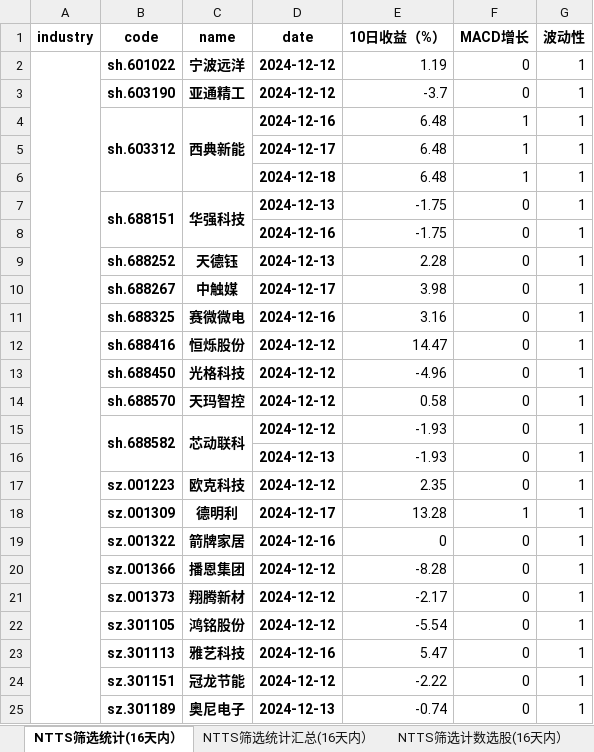
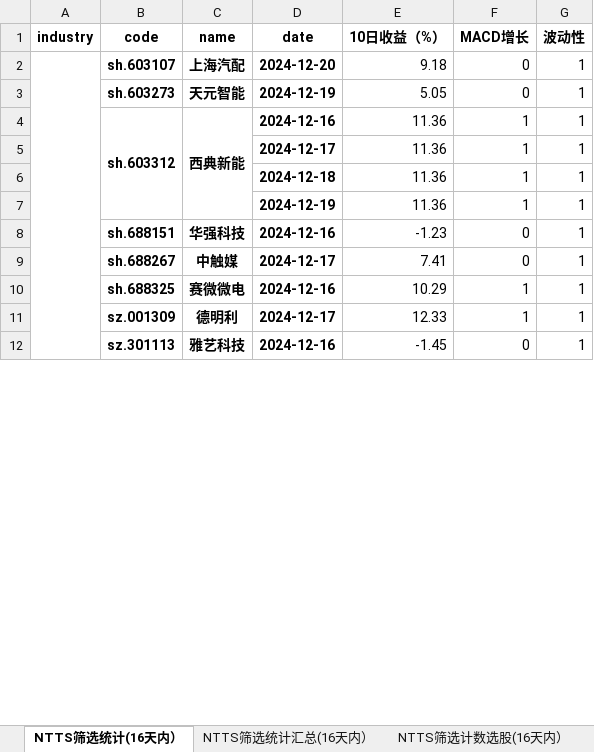
Before and after one commit to wusuaya/ever, an Excel workbook: NTTS筛选统计.xlsx, sheet NTTS筛选统计(16天内）, drawn as a sheet; only a part is shown; values as stored, in another font and other column widths than the file's, no borders; removed rows and columns are numbered as before the commit, all else as after; the diff covers the shown part only; the diff names each change by its address in the sheet, - before the commit and + after, or states it on an @@ line.

```diff
--- a/NTTS筛选统计.xlsx (sheet NTTS筛选统计(16天内）)
+++ b/NTTS筛选统计.xlsx (sheet NTTS筛选统计(16天内）)
-row 2:  | sh.601022 | 宁波远洋 | 2024-12-12 | 1.19 | 0 | 1
+A2:A29 merged
-B2 (code): sh.603190
+B2 (code): sh.603107
-C2 (name): 亚通精工
+C2 (name): 上海汽配
-D2 (date): 2024-12-12
+D2 (date): 2024-12-20
-E2 (10日收益（%）): -3.7
+E2 (10日收益（%）): 9.18
+row 3:  | sh.603273 | 天元智能 | 2024-12-19 | 5.05 | 0 | 1
-E4:E6 (10日收益（%）): 6.48
+E4:E6 (10日收益（%）): 11.36
+row 7:  |  |  | 2024-12-19 | 11.36 | 1 | 1
-B7:B8 merged
-C7:C8 merged
-D8 (date): 2024-12-13
+D8 (date): 2024-12-16
-E8 (10日收益（%）): -1.75
+E8 (10日收益（%）): -1.23
-row 8:  |  |  | 2024-12-16 | -1.75 | 0 | 1
-row 9:  | sh.688252 | 天德钰 | 2024-12-13 | 2.28 | 0 | 1
-E9 (10日收益（%）): 3.98
+E9 (10日收益（%）): 7.41
-E10 (10日收益（%）): 3.16
+E10 (10日收益（%）): 10.29
-F10 (MACD增长): 0
+F10 (MACD增长): 1
-row 12:  | sh.688416 | 恒烁股份 | 2024-12-12 | 14.47 | 0 | 1
-row 13:  | sh.688450 | 光格科技 | 2024-12-12 | -4.96 | 0 | 1
-row 14:  | sh.688570 | 天玛智控 | 2024-12-12 | 0.58 | 0 | 1
-row 15:  | sh.688582 | 芯动联科 | 2024-12-12 | -1.93 | 0 | 1
-row 16:  |  |  | 2024-12-13 | -1.93 | 0 | 1
-row 17:  | sz.001223 | 欧克科技 | 2024-12-12 | 2.35 | 0 | 1
-E11 (10日收益（%）): 13.28
+E11 (10日收益（%）): 12.33
-row 19:  | sz.001322 | 箭牌家居 | 2024-12-16 | 0 | 0 | 1
-row 20:  | sz.001366 | 播恩集团 | 2024-12-12 | -8.28 | 0 | 1
-row 21:  | sz.001373 | 翔腾新材 | 2024-12-12 | -2.17 | 0 | 1
-row 22:  | sz.301105 | 鸿铭股份 | 2024-12-12 | -5.54 | 0 | 1
-E12 (10日收益（%）): 5.47
+E12 (10日收益（%）): -1.45
-row 24:  | sz.301151 | 冠龙节能 | 2024-12-12 | -2.22 | 0 | 1
-row 25:  | sz.301189 | 奥尼电子 | 2024-12-13 | -0.74 | 0 | 1
```
Also changed, not shown: 34 added rows, 148 removed rows, 173 edited cells and merged cells elsewhere in this sheet, sheet 策略叠加统计（2024-12-20), sheet NTTS筛选统计汇总(16天内）, sheet NTTS筛选行业统计(16天内）, sheet NTTS筛选计数选股(16天内）, other sheet tabs.
